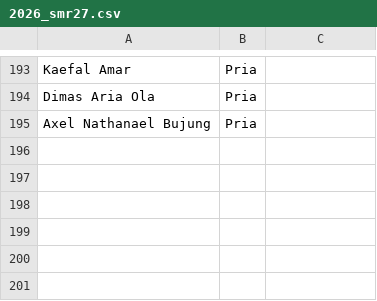
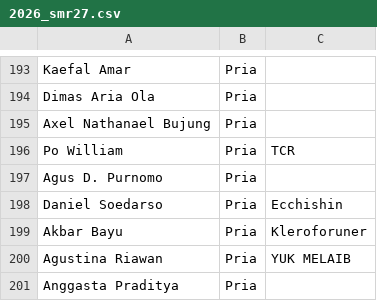
Before and after one commit to smgmountainrace/listpeserta, a CSV file: 2026_smr27.csv, drawn as a sheet; only a part is shown, gaps mark what is left out.

Commit message:
Update 2026_smr27.csv

```diff
--- a/2026_smr27.csv
+++ b/2026_smr27.csv
@@ -195 +195,7 @@ Dimas Aria Ola,Pria,
 Axel Nathanael Bujung,Pria,
+Po William,Pria,TCR
+Agus D. Purnomo,Pria,
+Daniel Soedarso,Pria,Ecchishin
+Akbar Bayu,Pria,Kleroforuner
+Agustina Riawan,Pria,YUK MELAIB
+Anggasta Praditya,Pria,
```
